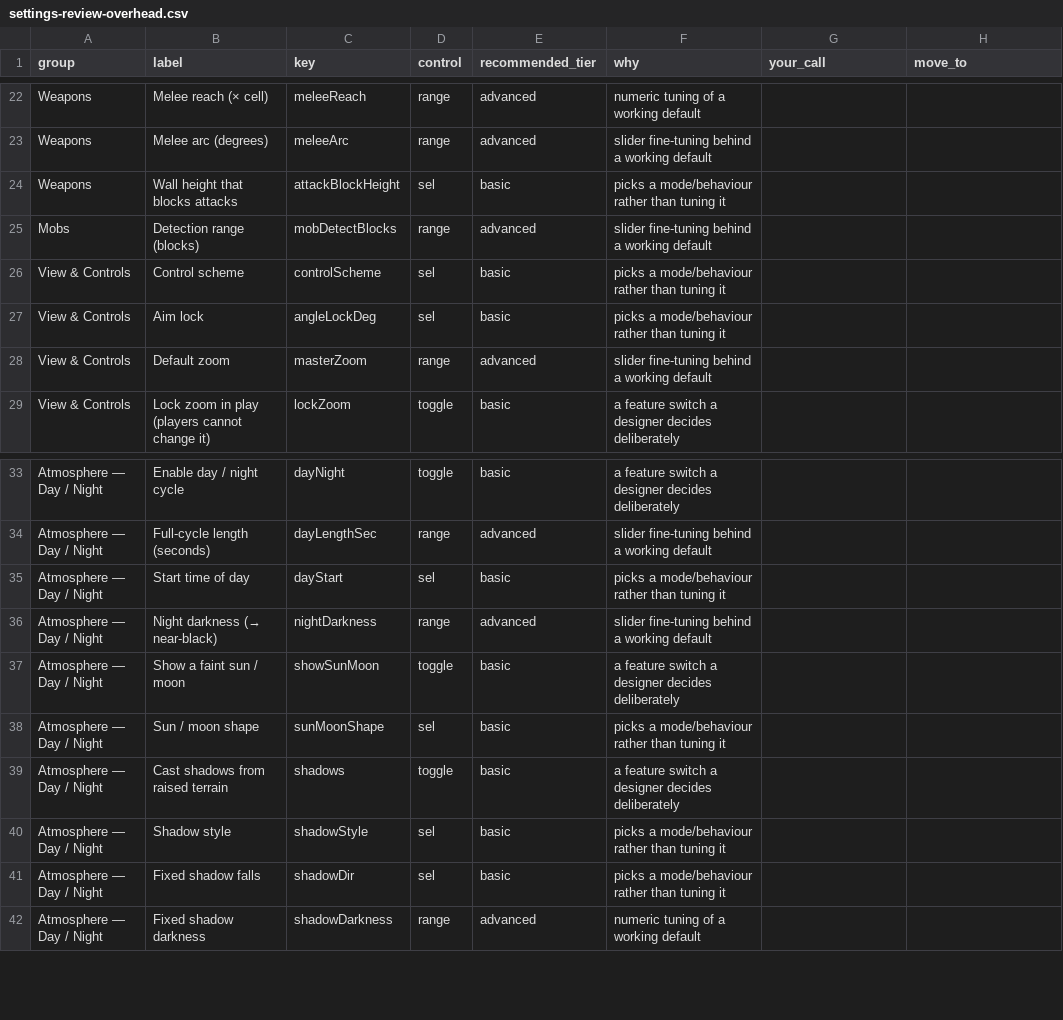
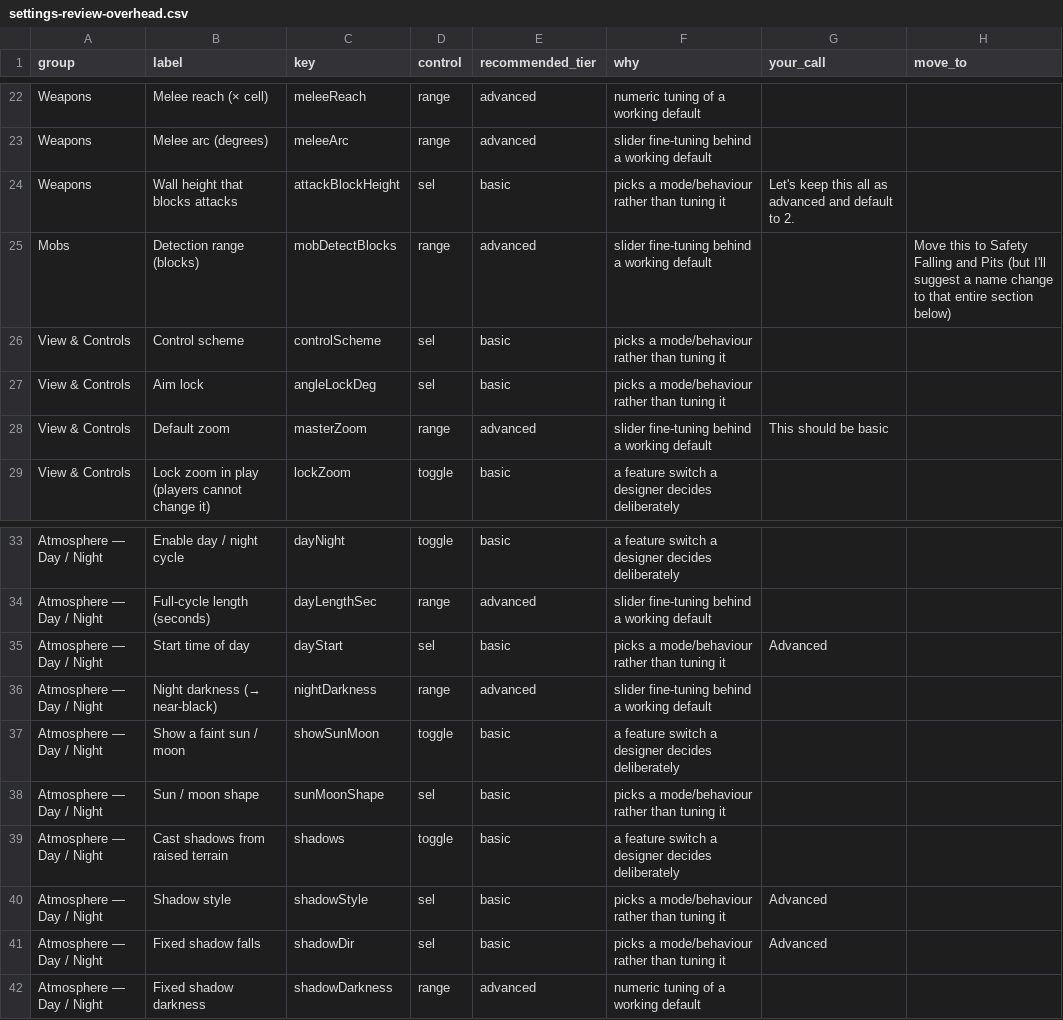
Before and after one commit to krtaylor-ui/steveo-platformer, a CSV file: docs/settings-review-overhead.csv, drawn as a sheet; only a part is shown, gaps mark what is left out; the diff covers the shown part only.

```diff
--- a/docs/settings-review-overhead.csv
+++ b/docs/settings-review-overhead.csv
@@ -24,2 +24,2 @@ group,label,key,control,recommended_tier,why,your_call,move_to
-"Weapons","Wall height that blocks attacks","attackBlockHeight","sel","basic","picks a mode/behaviour rather than tuning it","",""
-"Mobs","Detection range (blocks)","mobDetectBlocks","range","advanced","slider fine-tuning behind a working default","",""
+Weapons,Wall height that blocks attacks,attackBlockHeight,sel,basic,picks a mode/behaviour rather than tuning it,Let's keep this all as advanced and default to 2. ,
+Mobs,Detection range (blocks),mobDetectBlocks,range,advanced,slider fine-tuning behind a working default,,Move this to Safety Falling and Pits (but I'll suggest a name change to that entire section below)
@@ -28 +28 @@ group,label,key,control,recommended_tier,why,your_call,move_to
-"View & Controls","Default zoom","masterZoom","range","advanced","slider fine-tuning behind a working default","",""
+View & Controls,Default zoom,masterZoom,range,advanced,slider fine-tuning behind a working default,This should be basic,
@@ -35 +35 @@ group,label,key,control,recommended_tier,why,your_call,move_to
-"Atmosphere — Day / Night","Start time of day","dayStart","sel","basic","picks a mode/behaviour rather than tuning it","",""
+Atmosphere — Day / Night,Start time of day,dayStart,sel,basic,picks a mode/behaviour rather than tuning it,Advanced,
@@ -40,2 +40,2 @@ group,label,key,control,recommended_tier,why,your_call,move_to
-"Atmosphere — Day / Night","Shadow style","shadowStyle","sel","basic","picks a mode/behaviour rather than tuning it","",""
-"Atmosphere — Day / Night","Fixed shadow falls","shadowDir","sel","basic","picks a mode/behaviour rather than tuning it","",""
+Atmosphere — Day / Night,Shadow style,shadowStyle,sel,basic,picks a mode/behaviour rather than tuning it,Advanced,
+Atmosphere — Day / Night,Fixed shadow falls,shadowDir,sel,basic,picks a mode/behaviour rather than tuning it,Advanced,
```
Also changed, not shown: 20 edited cells elsewhere in this file, 3 other files.
